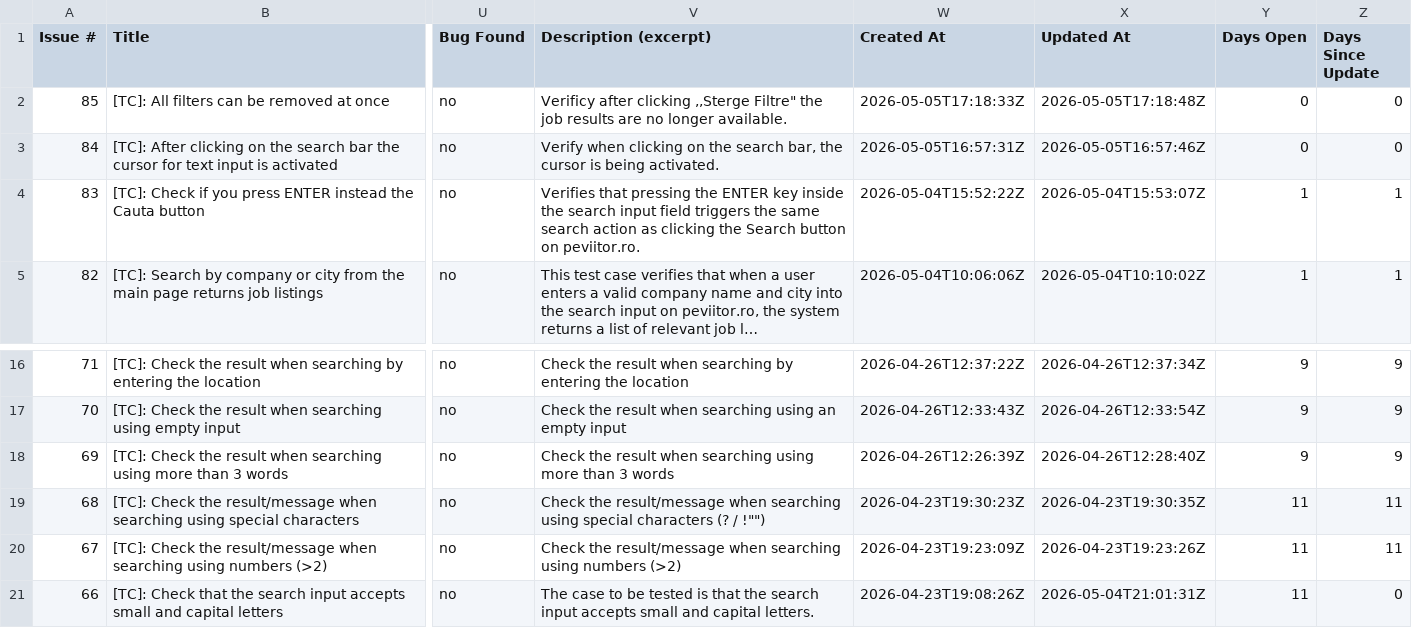
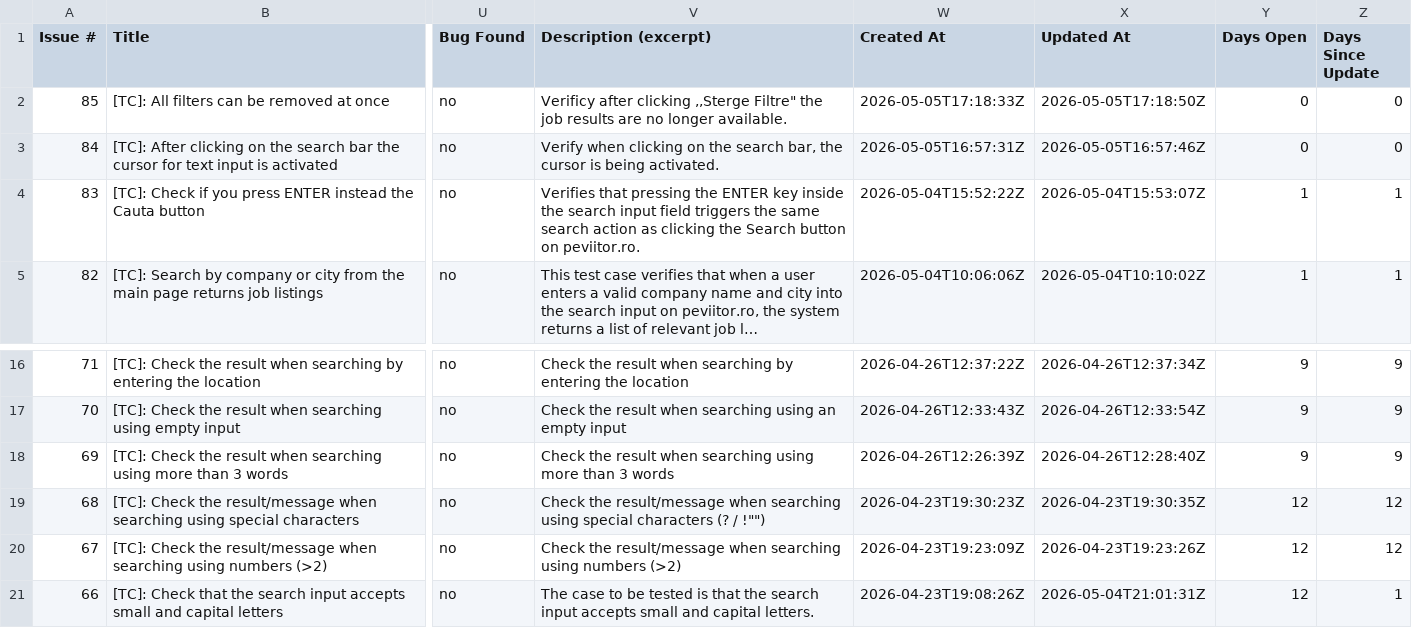
Before and after one commit to TCs-for-Association-projects/Peviitor_TC, a CSV file: docs/test-matrix.csv, drawn as a sheet; only a part is shown, gaps mark what is left out; the diff names each change by its address in the sheet, - before the commit and + after, or states it on an @@ line.

```diff
--- a/docs/test-matrix.csv
+++ b/docs/test-matrix.csv
-X2 (Updated At): 2026-05-05T17:18:48Z
+X2 (Updated At): 2026-05-05T17:18:50Z
-Y19:Y21 (Days Open): 11
+Y19:Y21 (Days Open): 12
-Z19:Z20 (Days Since Update): 11
+Z19:Z20 (Days Since Update): 12
-Z21 (Days Since Update): 0
+Z21 (Days Since Update): 1
```
Also changed, not shown: 2 other files.
